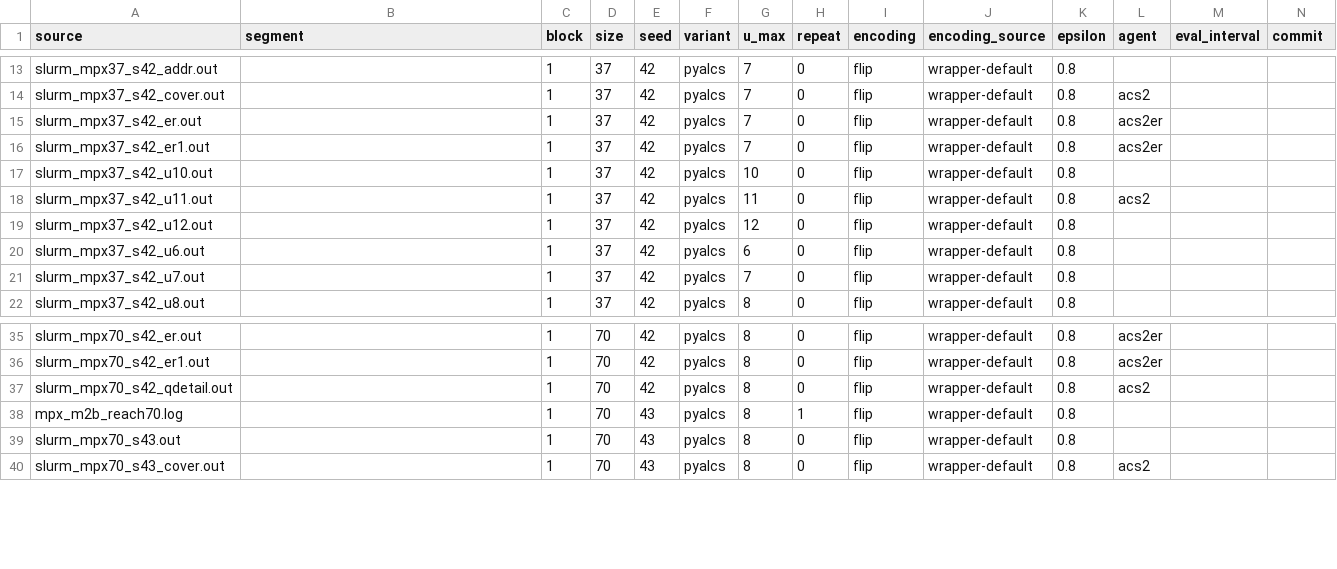
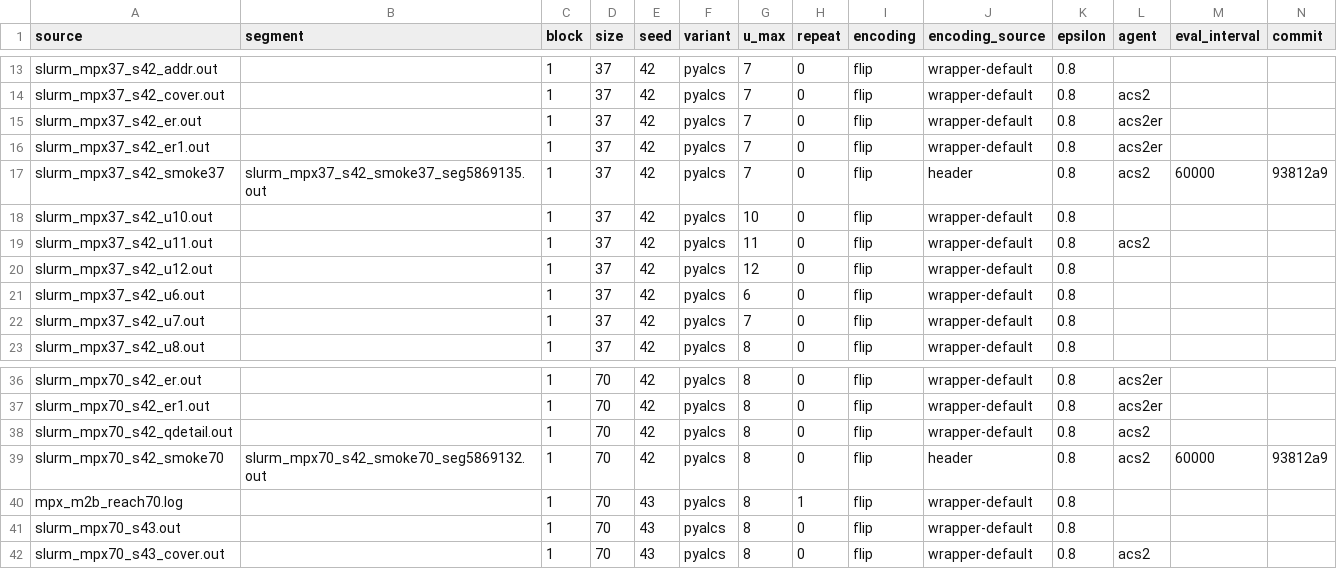
Before and after one commit to lyskawson/acs2-rust, a CSV file: reports/mpx_verdicts.csv, drawn as a sheet; only a part is shown, gaps mark what is left out; rows hold the shown columns only; the diff names each change by its address in the sheet, - before the commit and + after, or states it on an @@ line.

Commit message:
data: sync cluster runs into the archive
6 new logs, 2 updated. CSVs and per-size tables rebuilt by
tools/sync_runs.sh.

```diff
--- a/reports/mpx_verdicts.csv
+++ b/reports/mpx_verdicts.csv
+row 17: slurm_mpx37_s42_smoke37 | slurm_mpx37_s42_smoke37_seg5869135.out | 1 | 37 | 42 | pyalcs | 7 | 0 | flip | header | 0.8 | acs2 | 60000 | 93812a9
+row 39: slurm_mpx70_s42_smoke70 | slurm_mpx70_s42_smoke70_seg5869132.out | 1 | 70 | 42 | pyalcs | 8 | 0 | flip | header | 0.8 | acs2 | 60000 | 93812a9
```
Also changed, not shown: 13 other files.
